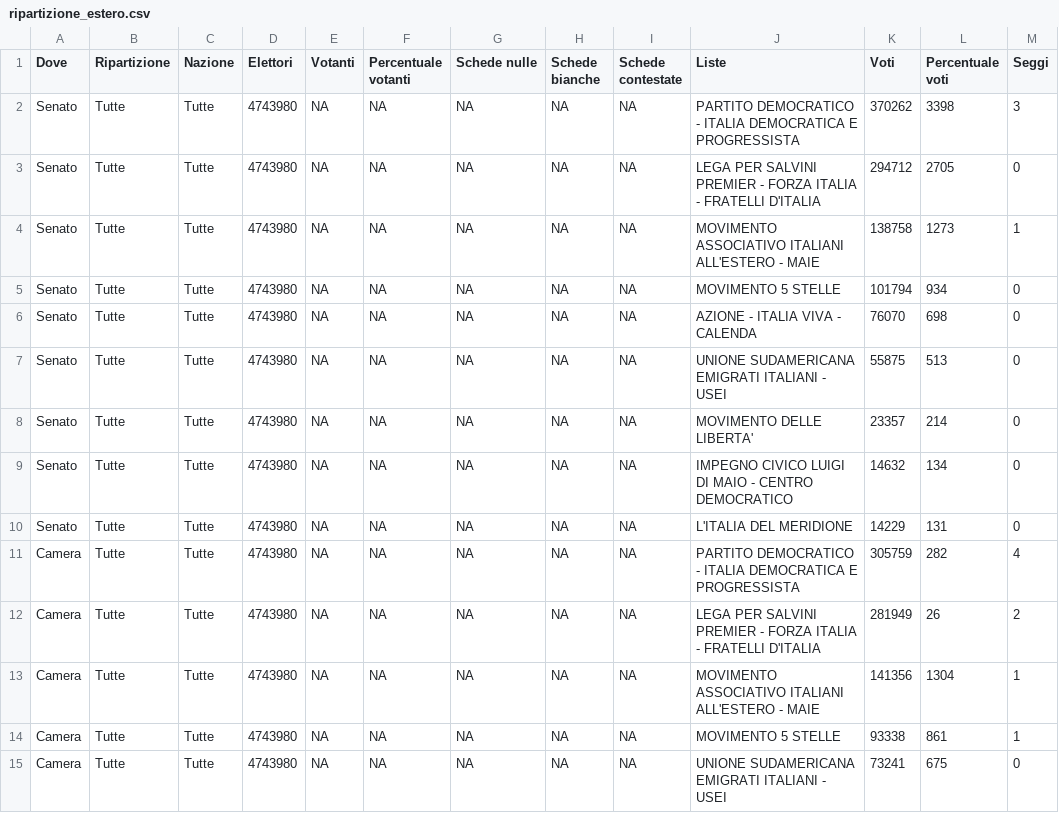
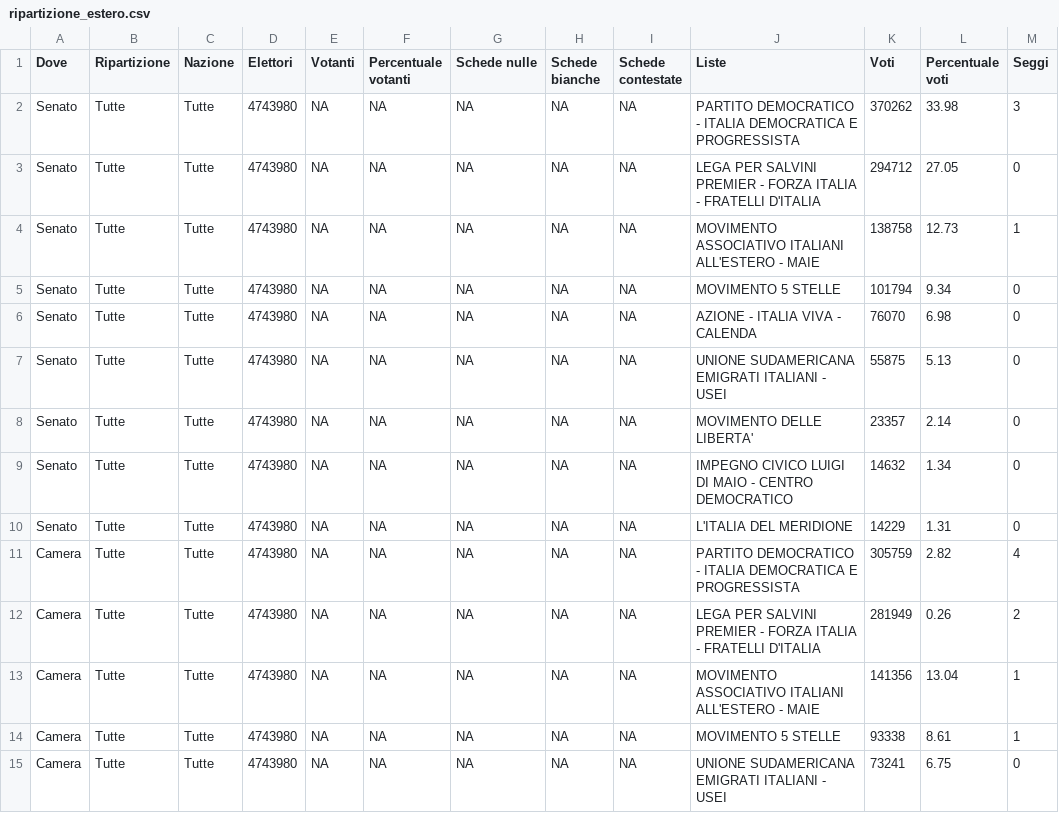
Before and after one commit to fbranda/elezioni-politiche-2022, a CSV file: risultati/Estero/ripartizione_estero.csv, drawn as a sheet; only a part is shown; the diff covers the shown part only.

Commit message:
Add files via upload

```diff
--- a/risultati/Estero/ripartizione_estero.csv
+++ b/risultati/Estero/ripartizione_estero.csv
@@ -1,15 +1,15 @@
 "Dove","Ripartizione","Nazione","Elettori","Votanti","Percentuale votanti","Schede nulle","Schede bianche","Schede contestate","Liste","Voti","Percentuale voti","Seggi"
-"Senato","Tutte","Tutte",4743980,NA,NA,NA,NA,NA,"PARTITO DEMOCRATICO - ITALIA DEMOCRATICA E PROGRESSISTA",370262,3398,3
-"Senato","Tutte","Tutte",4743980,NA,NA,NA,NA,NA,"LEGA PER SALVINI PREMIER - FORZA ITALIA - FRATELLI D'ITALIA",294712,2705,0
-"Senato","Tutte","Tutte",4743980,NA,NA,NA,NA,NA,"MOVIMENTO ASSOCIATIVO ITALIANI ALL'ESTERO - MAIE",138758,1273,1
-"Senato","Tutte","Tutte",4743980,NA,NA,NA,NA,NA,"MOVIMENTO 5 STELLE",101794,934,0
-"Senato","Tutte","Tutte",4743980,NA,NA,NA,NA,NA,"AZIONE - ITALIA VIVA - CALENDA",76070,698,0
-"Senato","Tutte","Tutte",4743980,NA,NA,NA,NA,NA,"UNIONE SUDAMERICANA EMIGRATI ITALIANI - USEI",55875,513,0
-"Senato","Tutte","Tutte",4743980,NA,NA,NA,NA,NA,"MOVIMENTO DELLE LIBERTA'",23357,214,0
-"Senato","Tutte","Tutte",4743980,NA,NA,NA,NA,NA,"IMPEGNO CIVICO LUIGI DI MAIO - CENTRO DEMOCRATICO",14632,134,0
-"Senato","Tutte","Tutte",4743980,NA,NA,NA,NA,NA,"L'ITALIA DEL MERIDIONE",14229,131,0
-"Camera","Tutte","Tutte",4743980,NA,NA,NA,NA,NA,"PARTITO DEMOCRATICO - ITALIA DEMOCRATICA E PROGRESSISTA",305759,282,4
-"Camera","Tutte","Tutte",4743980,NA,NA,NA,NA,NA,"LEGA PER SALVINI PREMIER - FORZA ITALIA - FRATELLI D'ITALIA",281949,26,2
-"Camera","Tutte","Tutte",4743980,NA,NA,NA,NA,NA,"MOVIMENTO ASSOCIATIVO ITALIANI ALL'ESTERO - MAIE",141356,1304,1
-"Camera","Tutte","Tutte",4743980,NA,NA,NA,NA,NA,"MOVIMENTO 5 STELLE",93338,861,1
-"Camera","Tutte","Tutte",4743980,NA,NA,NA,NA,NA,"UNIONE SUDAMERICANA EMIGRATI ITALIANI - USEI",73241,675,0
+"Senato","Tutte","Tutte",4743980,NA,NA,NA,NA,NA,"PARTITO DEMOCRATICO - ITALIA DEMOCRATICA E PROGRESSISTA",370262,33.98,3
+"Senato","Tutte","Tutte",4743980,NA,NA,NA,NA,NA,"LEGA PER SALVINI PREMIER - FORZA ITALIA - FRATELLI D'ITALIA",294712,27.05,0
+"Senato","Tutte","Tutte",4743980,NA,NA,NA,NA,NA,"MOVIMENTO ASSOCIATIVO ITALIANI ALL'ESTERO - MAIE",138758,12.73,1
+"Senato","Tutte","Tutte",4743980,NA,NA,NA,NA,NA,"MOVIMENTO 5 STELLE",101794,9.34,0
+"Senato","Tutte","Tutte",4743980,NA,NA,NA,NA,NA,"AZIONE - ITALIA VIVA - CALENDA",76070,6.98,0
+"Senato","Tutte","Tutte",4743980,NA,NA,NA,NA,NA,"UNIONE SUDAMERICANA EMIGRATI ITALIANI - USEI",55875,5.13,0
+"Senato","Tutte","Tutte",4743980,NA,NA,NA,NA,NA,"MOVIMENTO DELLE LIBERTA'",23357,2.14,0
+"Senato","Tutte","Tutte",4743980,NA,NA,NA,NA,NA,"IMPEGNO CIVICO LUIGI DI MAIO - CENTRO DEMOCRATICO",14632,1.34,0
+"Senato","Tutte","Tutte",4743980,NA,NA,NA,NA,NA,"L'ITALIA DEL MERIDIONE",14229,1.31,0
+"Camera","Tutte","Tutte",4743980,NA,NA,NA,NA,NA,"PARTITO DEMOCRATICO - ITALIA DEMOCRATICA E PROGRESSISTA",305759,2.82,4
+"Camera","Tutte","Tutte",4743980,NA,NA,NA,NA,NA,"LEGA PER SALVINI PREMIER - FORZA ITALIA - FRATELLI D'ITALIA",281949,0.26,2
+"Camera","Tutte","Tutte",4743980,NA,NA,NA,NA,NA,"MOVIMENTO ASSOCIATIVO ITALIANI ALL'ESTERO - MAIE",141356,13.04,1
+"Camera","Tutte","Tutte",4743980,NA,NA,NA,NA,NA,"MOVIMENTO 5 STELLE",93338,8.61,1
+"Camera","Tutte","Tutte",4743980,NA,NA,NA,NA,NA,"UNIONE SUDAMERICANA EMIGRATI ITALIANI - USEI",73241,6.75,0
```
Also changed, not shown: 83 edited cells elsewhere in this file.
